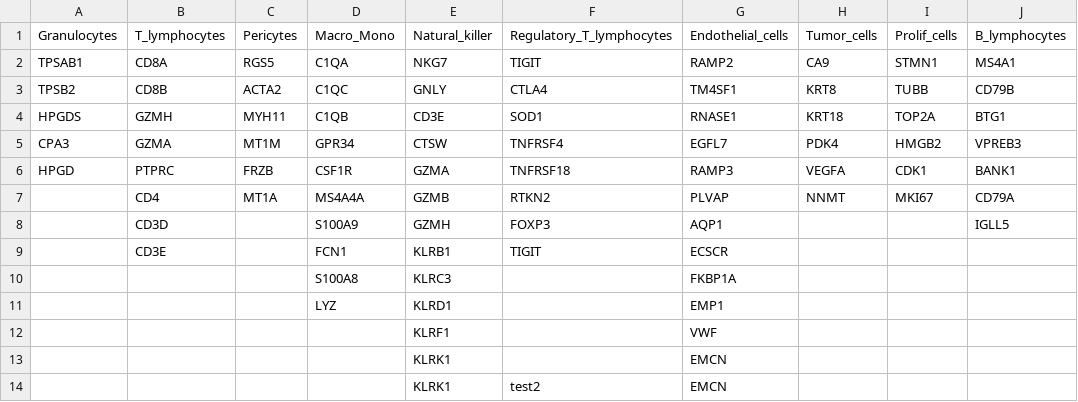
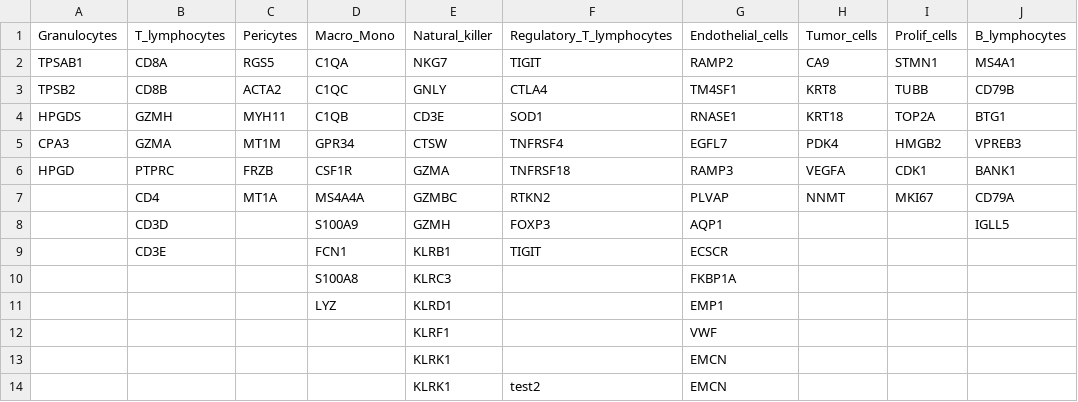
Before and after one commit to MartBony/pre_annot, a CSV file: diffGenesBase - Sync test.csv, drawn as a sheet; only a part is shown; the diff names each change by its address in the sheet, - before the commit and + after, or states it on an @@ line.

Commit message:
Sync test

```diff
--- a/diffGenesBase - Sync test.csv
+++ b/diffGenesBase - Sync test.csv
-E7: GZMB
+E7: GZMBC
```
